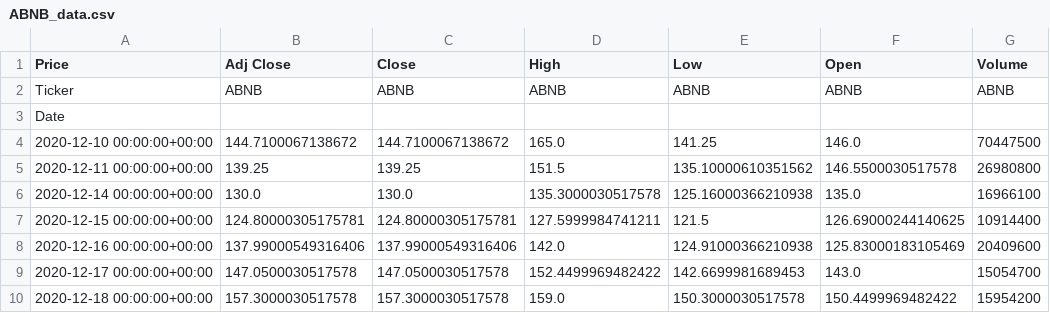
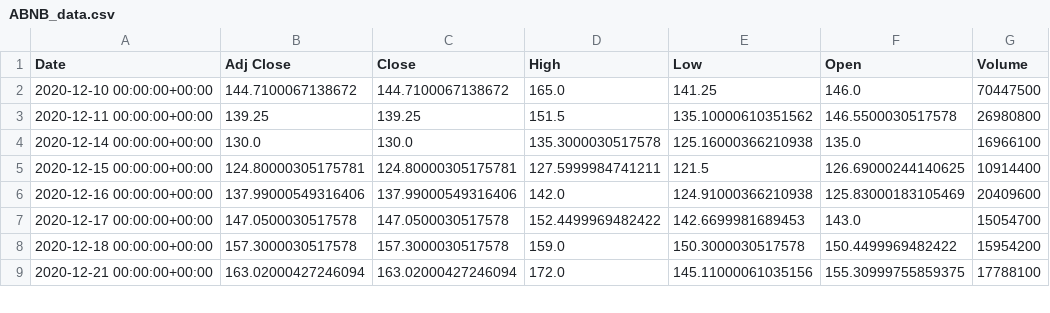
Before and after one commit to erol-berk-iyibozkurt/Learning-Code, a CSV file: Projects/The Influence of AI Boom on Tech Stocks/Data_of_biggest_100_companies/ABNB_data.csv, drawn as a sheet; only a part is shown; the shorter side is filled out with more unchanged rows.

```diff
--- a/Projects/The Influence of AI Boom on Tech Stocks/Data_of_biggest_100_companies/ABNB_data.csv
+++ b/Projects/The Influence of AI Boom on Tech Stocks/Data_of_biggest_100_companies/ABNB_data.csv
@@ -1,4 +1,2 @@
-Price,Adj Close,Close,High,Low,Open,Volume
-Ticker,ABNB,ABNB,ABNB,ABNB,ABNB,ABNB
-Date,,,,,,
+Date,Adj Close,Close,High,Low,Open,Volume
 2020-12-10 00:00:00+00:00,144.7100067138672,144.7100067138672,165.0,141.25,146.0,70447500
```
Also changed, not shown: Projects/The Influence of AI Boom on Tech Stocks/Data_of_biggest_100_companies/000660.KS_data.csv, Projects/The Influence of AI Boom on Tech Stocks/Data_of_biggest_100_companies/2454.TW_data.csv, 21 other files.
